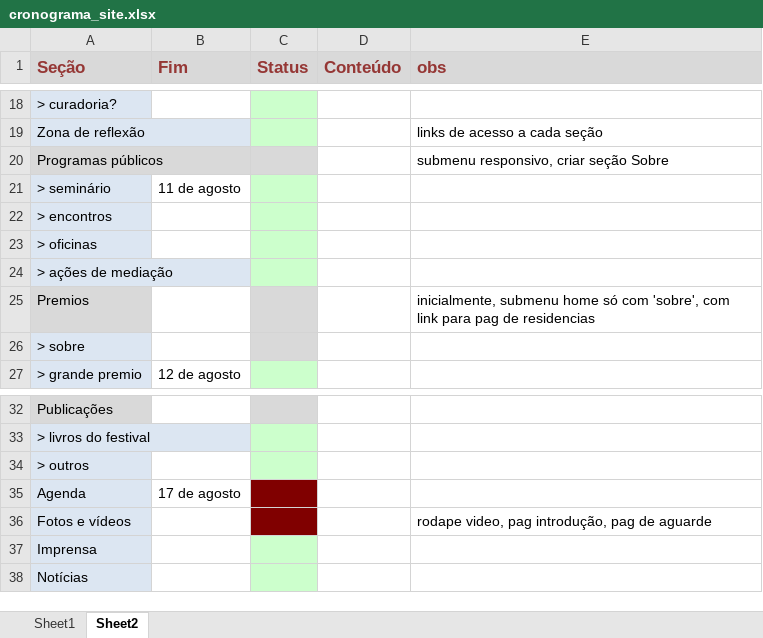
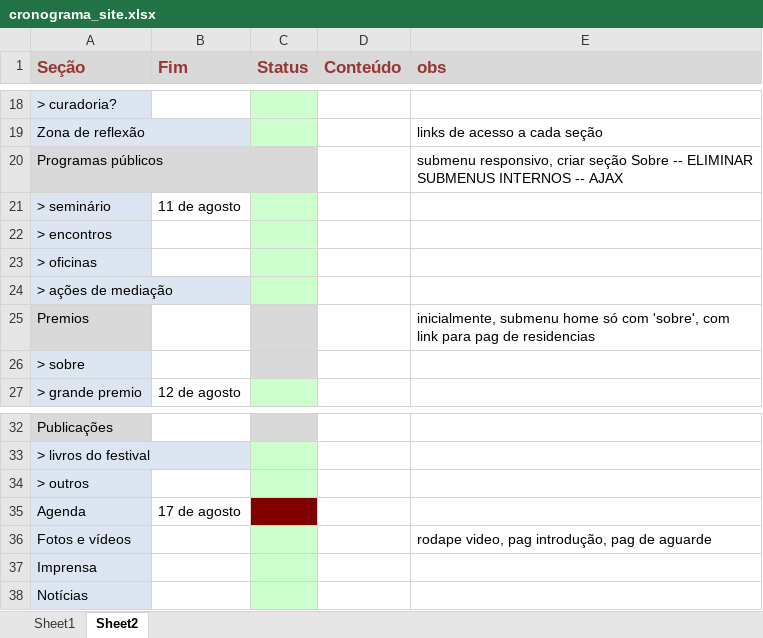
Before and after one commit to eduardo-haddad/19festival, an Excel workbook: cronograma_site.xlsx, sheet Sheet2, drawn as a sheet; only a part is shown, gaps mark what is left out; values as stored, in another font and other column widths than the file's, no borders; the diff names each change by its address in the sheet, - before the commit and + after, or states it on an @@ line.

Commit message:
progs filmes com ajax + alteracoes home

```diff
--- a/cronograma_site.xlsx (sheet Sheet2)
+++ b/cronograma_site.xlsx (sheet Sheet2)
-E20 (obs): …seção Sobre
+E20 (obs): …seção Sobre -- ELIMINAR SUBMENUS INTERNOS -- AJAX
-C36 fill: #800000
+C36 fill: #CCFFCC
```
Also changed, not shown: 7 other files.
